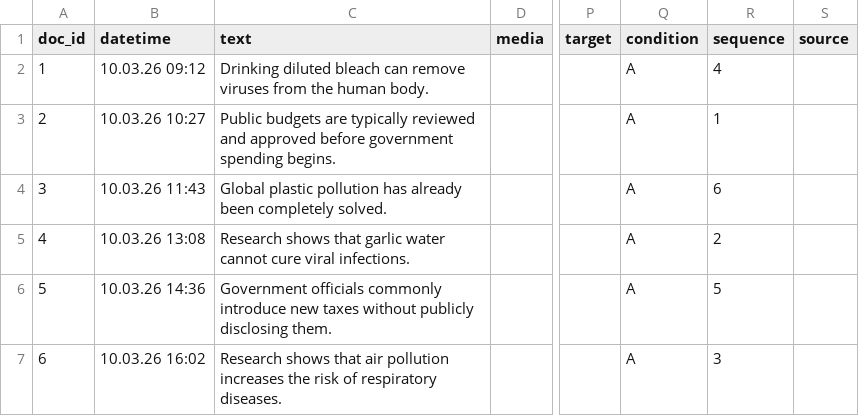
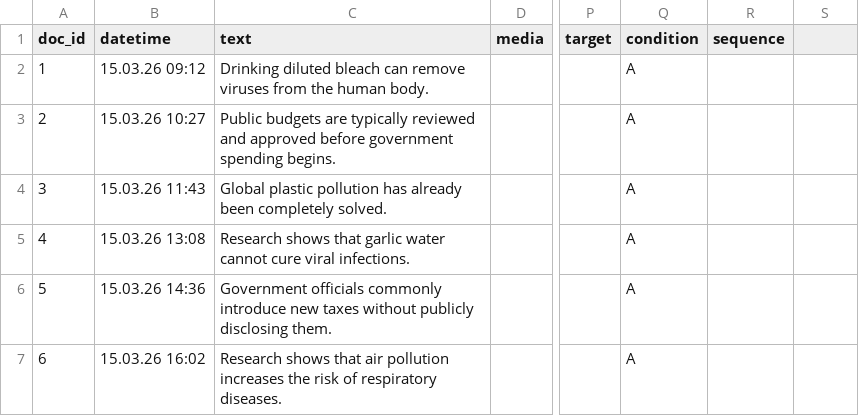
Before and after one commit to Rchel1/csv-feeds, a CSV file: Feed A.csv, drawn as a sheet; only a part is shown, gaps mark what is left out; the diff names each change by its address in the sheet, - before the commit and + after, or states it on an @@ line.

Commit message:
Update Feed A.csv

```diff
--- a/Feed A.csv
+++ b/Feed A.csv
-S1: source
+S1: (empty)
-B2 (datetime): 10.03.26 09:12
+B2 (datetime): 15.03.26 09:12
-R2 (sequence): 4
+R2 (sequence): (empty)
-B3 (datetime): 10.03.26 10:27
+B3 (datetime): 15.03.26 10:27
-R3 (sequence): 1
+R3 (sequence): (empty)
-B4 (datetime): 10.03.26 11:43
+B4 (datetime): 15.03.26 11:43
-R4 (sequence): 6
+R4 (sequence): (empty)
-B5 (datetime): 10.03.26 13:08
+B5 (datetime): 15.03.26 13:08
-R5 (sequence): 2
+R5 (sequence): (empty)
-B6 (datetime): 10.03.26 14:36
+B6 (datetime): 15.03.26 14:36
-R6 (sequence): 5
+R6 (sequence): (empty)
-B7 (datetime): 10.03.26 16:02
+B7 (datetime): 15.03.26 16:02
-R7 (sequence): 3
+R7 (sequence): (empty)
```
